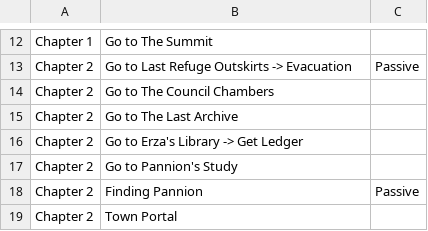
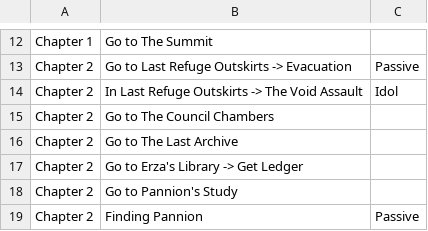
Before and after one commit to emeria/cheatsheet_monster, a CSV file: lastepoch/data/leveling.csv, drawn as a sheet; only a part is shown, gaps mark what is left out; the shorter side is filled out with more unchanged rows.

Commit message:
add icons and table to live site

```diff
--- a/lastepoch/data/leveling.csv
+++ b/lastepoch/data/leveling.csv
@@ -13,2 +13,3 @@ Chapter 1,Go to The Summit,
 Chapter 2,Go to Last Refuge Outskirts -> Evacuation,Passive
+Chapter 2,In Last Refuge Outskirts -> The Void Assault,Idol
 Chapter 2 ,Go to The Council Chambers,
```
Also changed, not shown: 8 other files.
